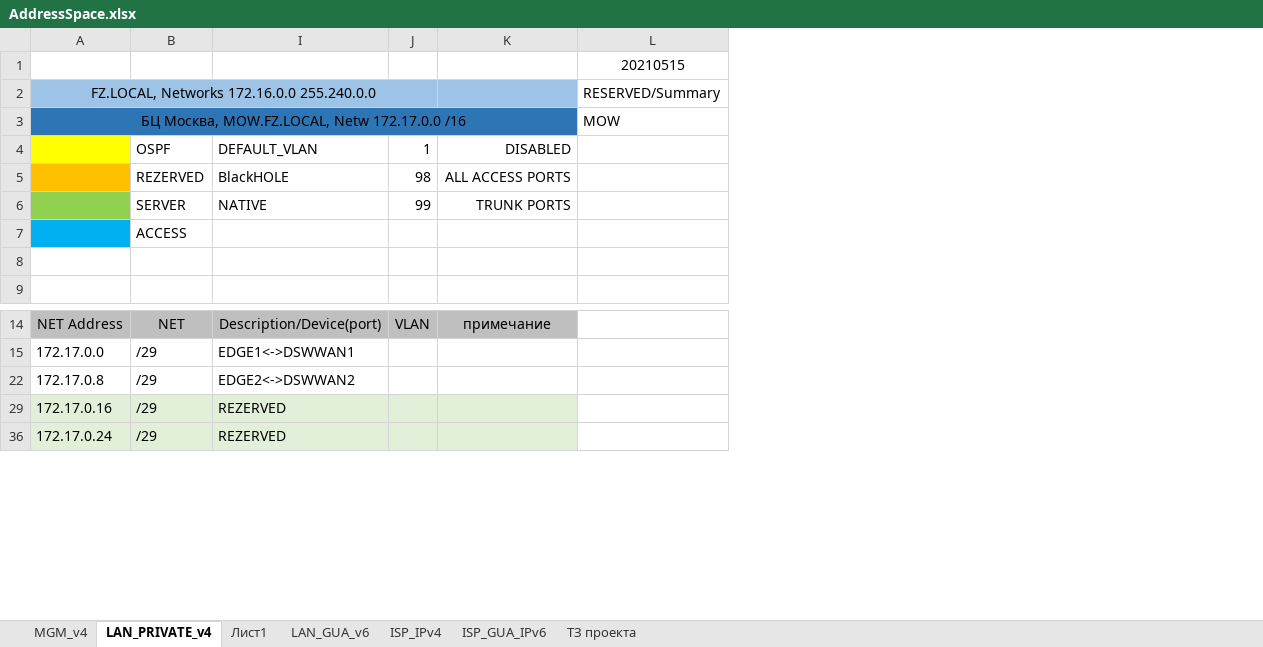
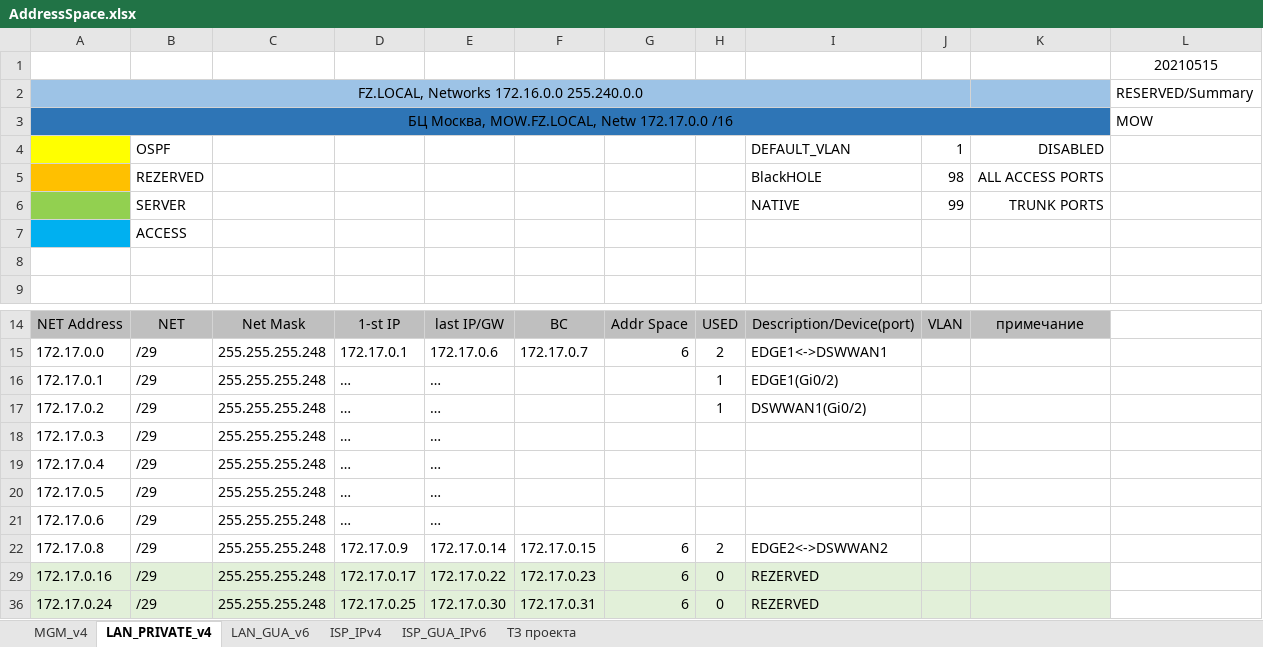
Before and after one commit to fazzzan/Myotus-networks, an Excel workbook: LECTURES/MODULE02/Lecture10/labs/AddressSpace.xlsx, sheet LAN_PRIVATE_v4, drawn as a sheet; only a part is shown, gaps mark what is left out; values as stored, in another font and other column widths than the file's, no borders; removed rows and columns are numbered as before the commit, all else as after; rows hold the shown columns only; the diff covers the shown part only; the diff names each change by its address in the sheet, - before the commit and + after, or states it on an @@ line.

```diff
--- a/LECTURES/MODULE02/Lecture10/labs/AddressSpace.xlsx (sheet LAN_PRIVATE_v4)
+++ b/LECTURES/MODULE02/Lecture10/labs/AddressSpace.xlsx (sheet LAN_PRIVATE_v4)
-sheet tab: Лист1
@@ column C unhidden, rows 14-15: Net Mask | 255.255.255.248; rows 22-36: all 255.255.255.248 @@
@@ column D unhidden, rows 14-15: 1-st IP | 172.17.0.1; rows 22-36: 172.17.0.9 | 172.17.0.17 | 172.17.0.25 @@
@@ column E unhidden, rows 14-15: last IP/GW | 172.17.0.6; rows 22-36: 172.17.0.14 | 172.17.0.22 | 172.17.0.30 @@
@@ column F unhidden, rows 14-15: BC | 172.17.0.7; rows 22-36: 172.17.0.15 | 172.17.0.23 | 172.17.0.31 @@
@@ column G unhidden, rows 14-15: Addr Space | 6; rows 22-36: all 6 @@
@@ column H unhidden, rows 14-15: USED | 2; rows 22-36: 2 | 0 | 0 @@
-column J, rows 4-6: 1 | 98 | 99; row 14: VLAN
-column K, rows 4-6: DISABLED | ALL ACCESS PORTS | TRUNK PORTS; row 14: примечание
+column J, rows 4-6: 1 | 98 | 99; row 14: VLAN
+column K, rows 4-6: DISABLED | ALL ACCESS PORTS | TRUNK PORTS; row 14: примечание
+row 16: 172.17.0.1 | /29 | 255.255.255.248 | … | … |  |  | 1 | EDGE1(Gi0/2)
+row 17: 172.17.0.2 | /29 | 255.255.255.248 | … | … |  |  | 1 | DSWWAN1(Gi0/2)
+row 18: 172.17.0.3 | /29 | 255.255.255.248 | … | …
+row 19: 172.17.0.4 | /29 | 255.255.255.248 | … | …
+row 20: 172.17.0.5 | /29 | 255.255.255.248 | … | …
+row 21: 172.17.0.6 | /29 | 255.255.255.248 | … | …
```
Also changed, not shown: 121 removed rows and 39 hidden or unhidden rows elsewhere in this sheet, sheet LAN_GUA_v6, sheet MGM_v4, sheet ISP_GUA_IPv6, formulas that keep their value, hidden cells, 10 other files.
